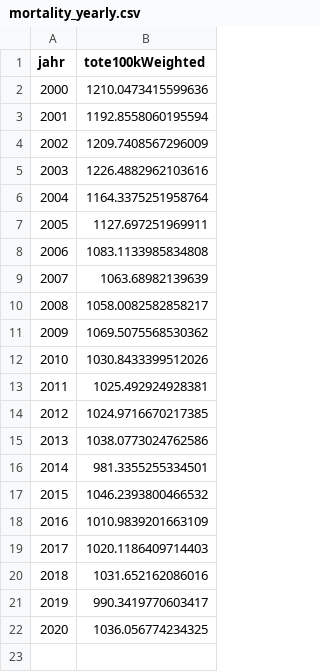
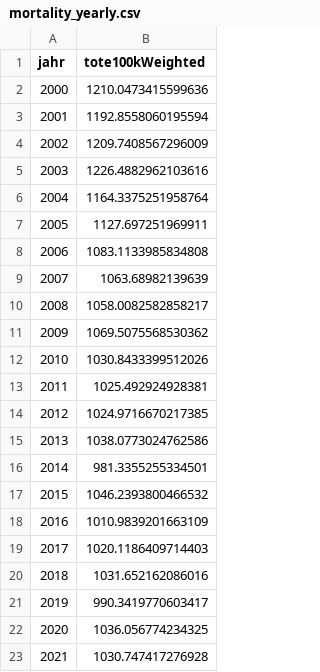
Before and after one commit to USMortality/Germany, a CSV file: out/d/mortality_yearly.csv, drawn as a sheet.

```diff
--- a/out/d/mortality_yearly.csv
+++ b/out/d/mortality_yearly.csv
@@ -22 +22,2 @@ jahr	tote100kWeighted
 2020	1036.056774234325
+2021	1030.747417276928
```
Also changed, not shown: data/ToteD.csv, out/bl/quartal.csv, 12 other files.
